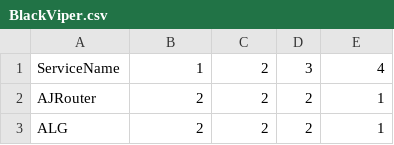
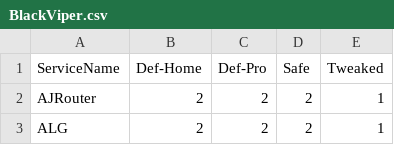
Before and after one commit to madbomb122/BlackViperScript, a CSV file: BlackViper.csv, drawn as a sheet; only a part is shown.

Commit message:
Update BlackViper.csv

```diff
--- a/BlackViper.csv
+++ b/BlackViper.csv
@@ -1,2 +1,2 @@
-ServiceName,1,2,3,4
+ServiceName,Def-Home,Def-Pro,Safe,Tweaked
 AJRouter,2,2,2,1
```
